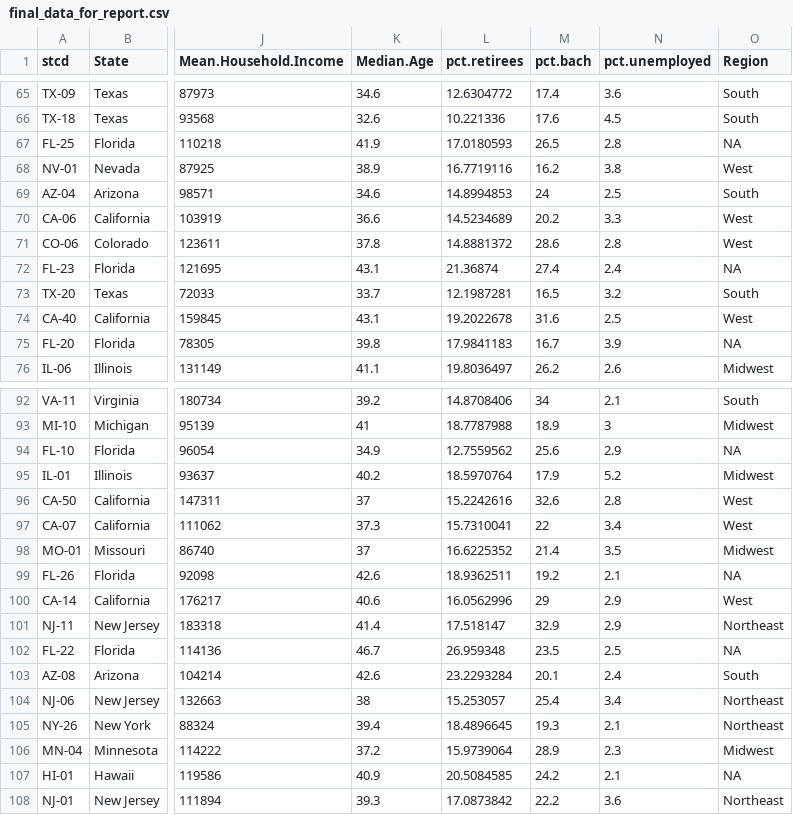
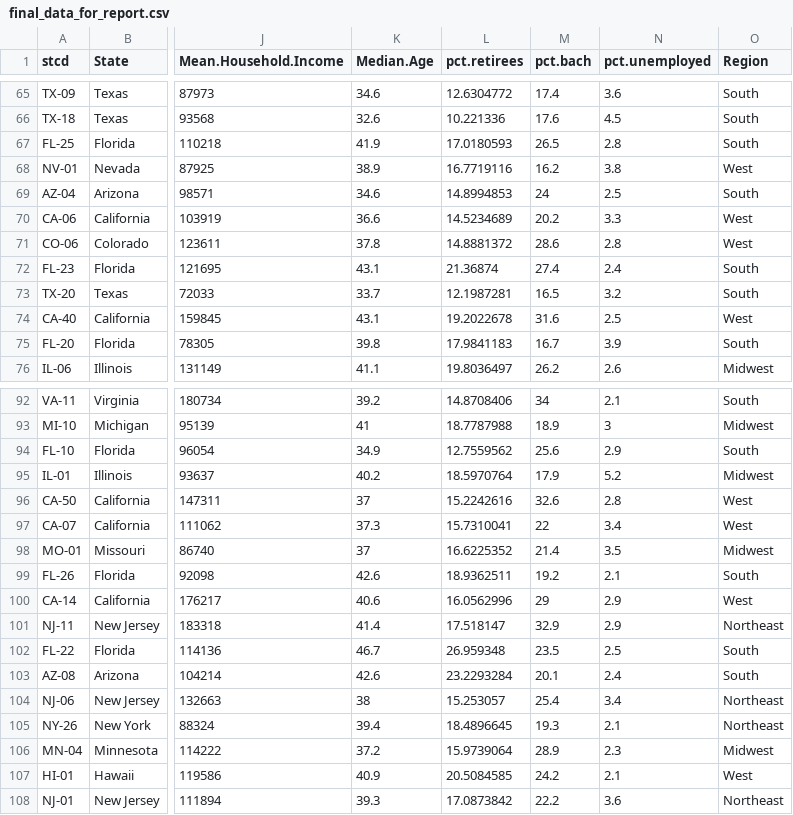
Before and after one commit to eodole/ABDA-Group-Project, a CSV file: report_code/final_data_for_report.csv, drawn as a sheet; only a part is shown, gaps mark what is left out; the diff covers the shown part only; the diff names each change by its address in the sheet, - before the commit and + after, or states it on an @@ line.

Commit message:
fixed louisiana and missing regions in data cleaning

```diff
--- a/report_code/final_data_for_report.csv
+++ b/report_code/final_data_for_report.csv
-O67 (Region): NA
+O67 (Region): South
-O72 (Region): NA
+O72 (Region): South
-O75 (Region): NA
+O75 (Region): South
-O94 (Region): NA
+O94 (Region): South
-O99 (Region): NA
+O99 (Region): South
-O102 (Region): NA
+O102 (Region): South
-O107 (Region): NA
+O107 (Region): West
```
Also changed, not shown: 48 edited cells elsewhere in this file, data/regions.csv, 1 other file.
